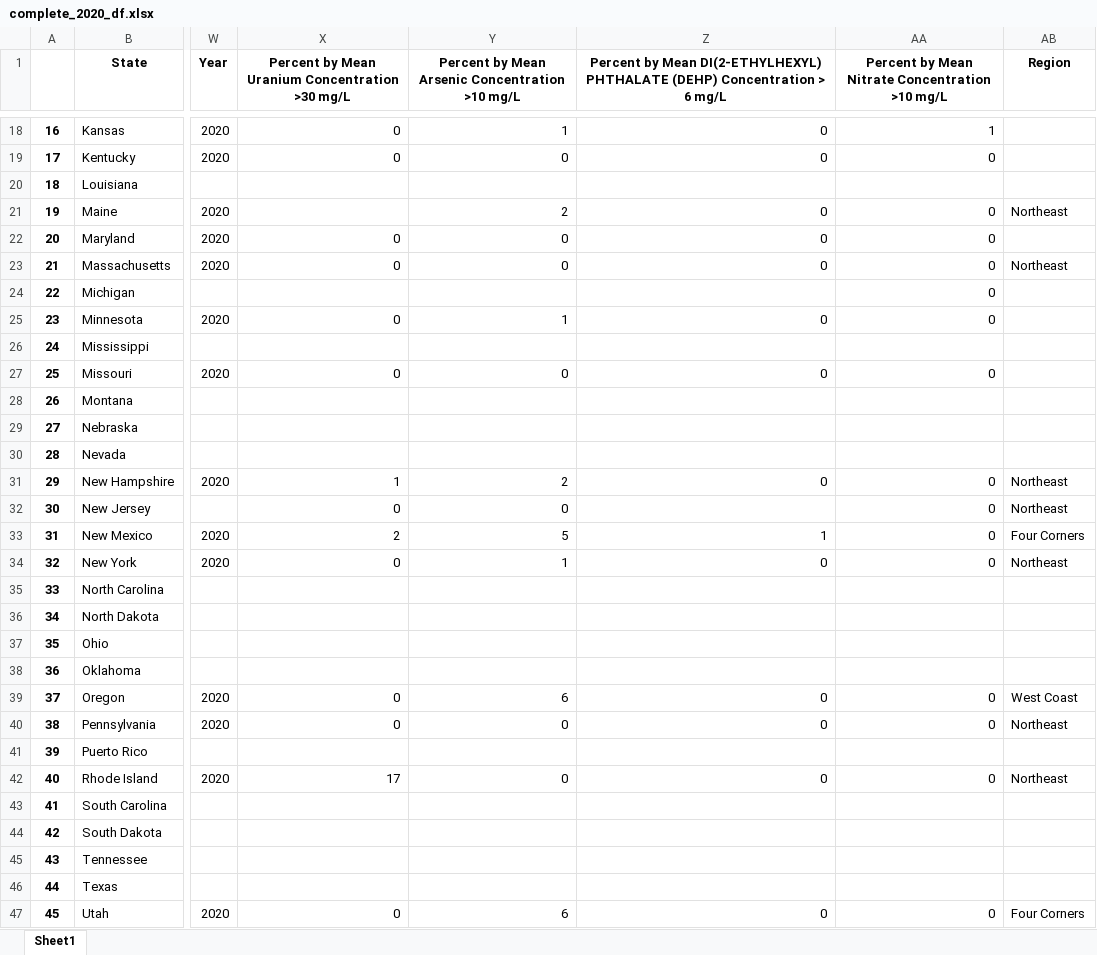
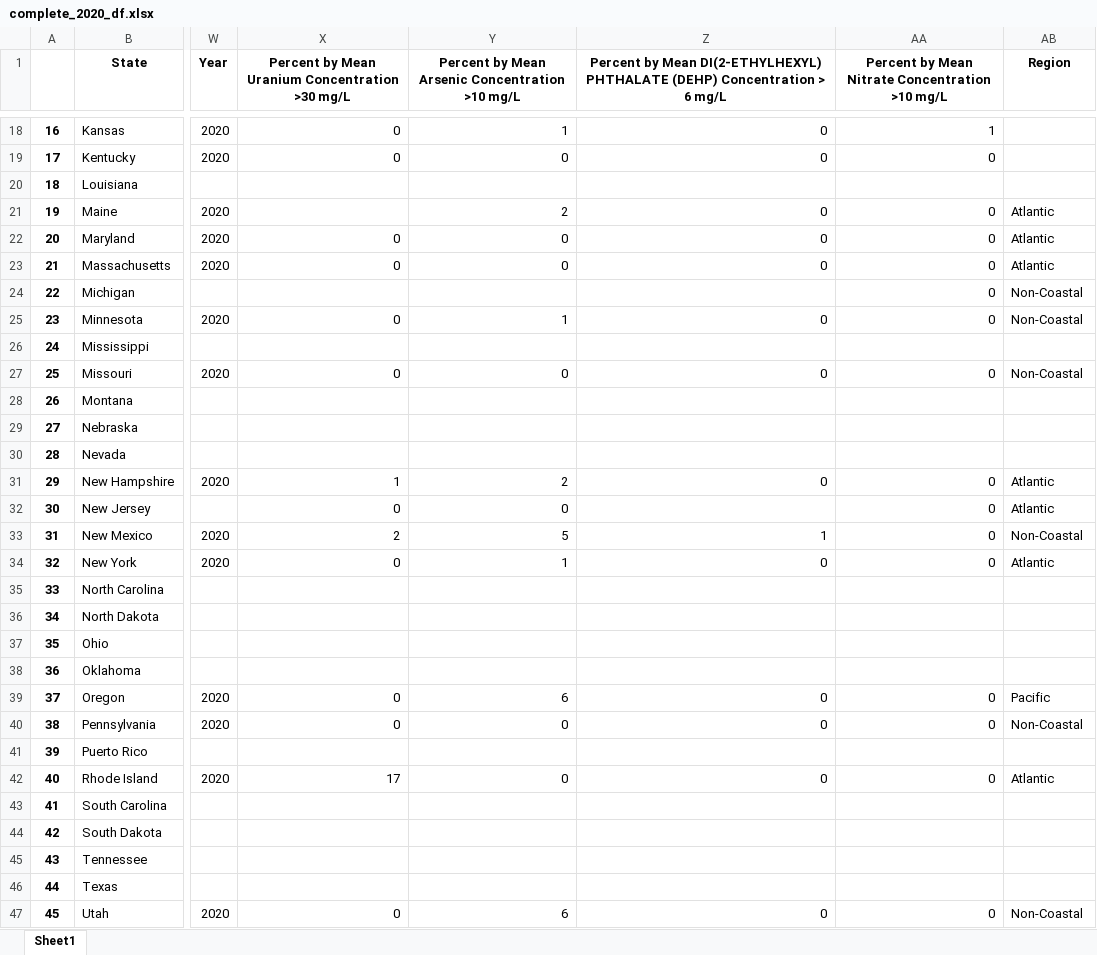
Before and after one commit to jason-napier/Water-Quality, an Excel workbook: complete_2020_df.xlsx, sheet Sheet1, drawn as a sheet; only a part is shown, gaps mark what is left out; values as stored, in another font and other column widths than the file's, no borders; the diff covers the shown part only; the diff names each change by its address in the sheet, - before the commit and + after, or states it on an @@ line.

```diff
--- a/complete_2020_df.xlsx (sheet Sheet1)
+++ b/complete_2020_df.xlsx (sheet Sheet1)
-AB21 (Region): Northeast
+AB21 (Region): Atlantic
-AB22 (Region): (empty)
+AB22 (Region): Atlantic
-AB23 (Region): Northeast
+AB23 (Region): Atlantic
-AB24:AB25 (Region): (empty)
+AB24:AB25 (Region): Non-Coastal
-AB27 (Region): (empty)
+AB27 (Region): Non-Coastal
-AB31:AB32 (Region): Northeast
+AB31:AB32 (Region): Atlantic
-AB33 (Region): Four Corners
+AB33 (Region): Non-Coastal
-AB34 (Region): Northeast
+AB34 (Region): Atlantic
-AB39 (Region): West Coast
+AB39 (Region): Pacific
-AB40 (Region): Northeast
+AB40 (Region): Non-Coastal
-AB42 (Region): Northeast
+AB42 (Region): Atlantic
-AB47 (Region): Four Corners
+AB47 (Region): Non-Coastal
```
Also changed, not shown: 7 edited cells elsewhere in this sheet, 12 other files.
